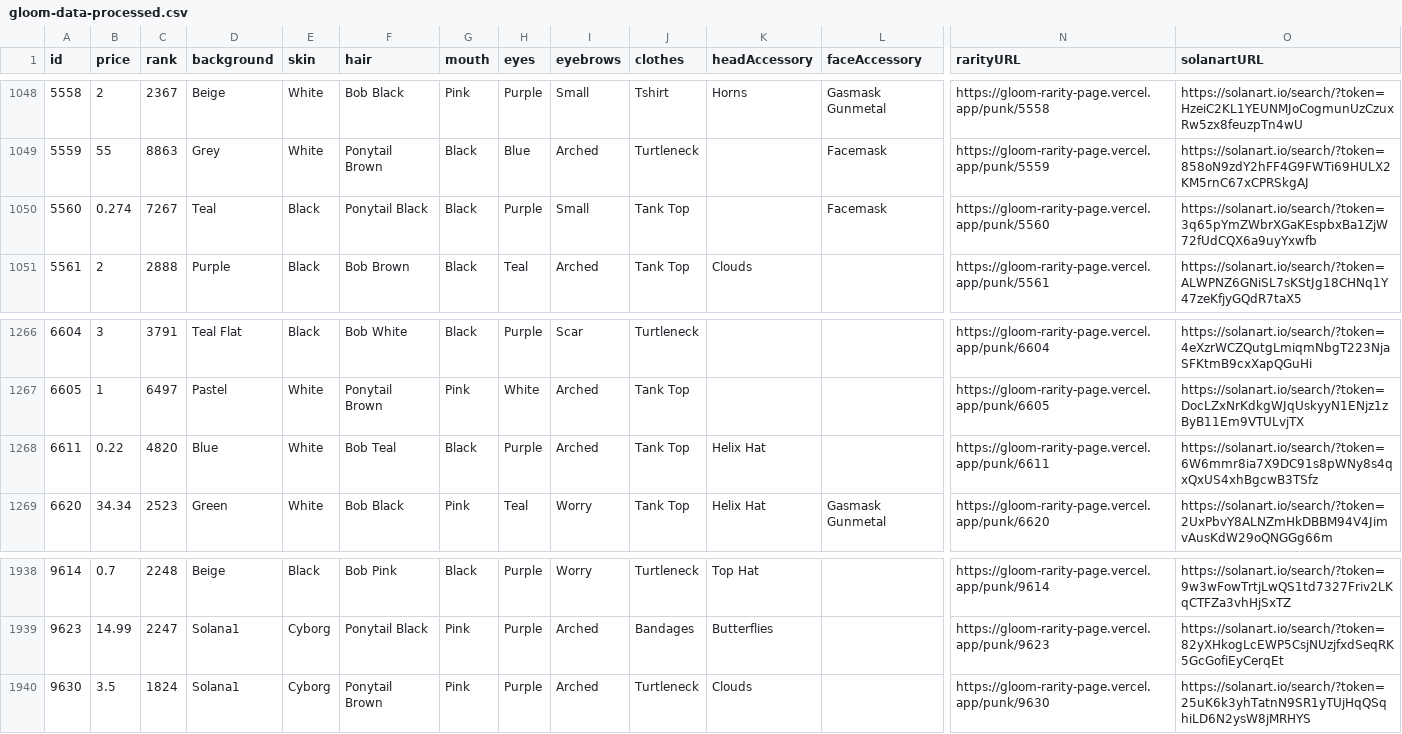
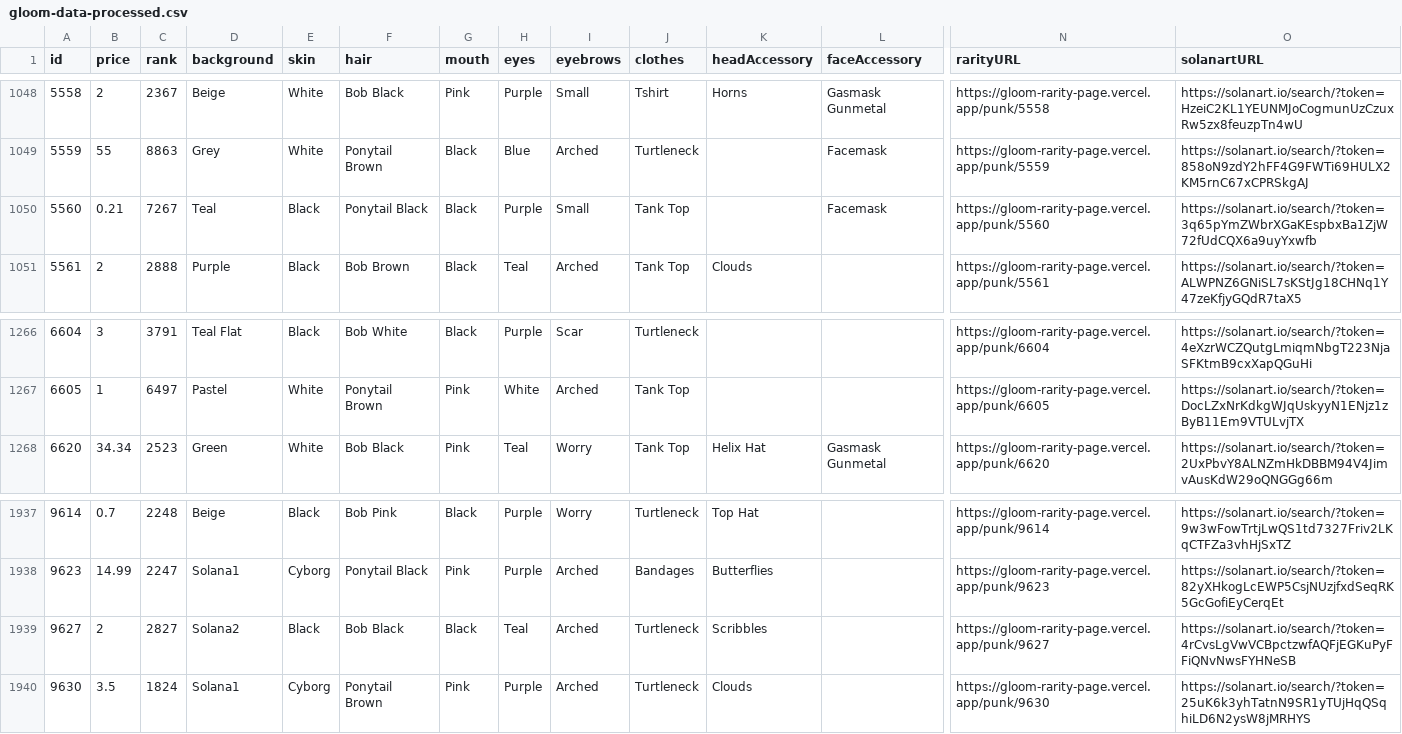
Before and after one commit to nobodykr/solanart-gloom-monitor, a CSV file: gloom-data-processed.csv, drawn as a sheet; only a part is shown, gaps mark what is left out; removed rows and columns are numbered as before the commit, all else as after; rows hold the shown columns only; the diff names each change by its address in the sheet, - before the commit and + after, or states it on an @@ line.

Commit message:
Flat: latest data (2021-10-24T18:41:52.493Z) {   "date": "2021-10-24T18:41:52.493Z",   "files": [     {       "name": "gloom-data-processed.csv",       "deltaBytes": 0,       "source": "https://qzlsklfacc.medianetwork.cloud/nft_for_sale?collection=gloompunk"     }   ] }

```diff
--- a/gloom-data-processed.csv
+++ b/gloom-data-processed.csv
-B1050 (price): 0.274
+B1050 (price): 0.21
-row 1268: 6611 | 0.22 | 4820 | Blue | White | Bob Teal | Black | Purple | Arched | Tank Top | Helix Hat |  | https://gloom-rarity-page.vercel.app/punk/6611 | https://solanart.io/search/?token=6W6mmr8ia7X9DC91s8pWNy8s4qxQxUS4xhBgcwB3TSfz
+row 1939: 9627 | 2 | 2827 | Solana2 | Black | Bob Black | Black | Teal | Arched | Turtleneck | Scribbles |  | https://gloom-rarity-page.vercel.app/punk/9627 | https://solanart.io/search/?token=4rCvsLgVwVCBpctzwfAQFjEGKuPyFFiQNvNwsFYHNeSB
```
